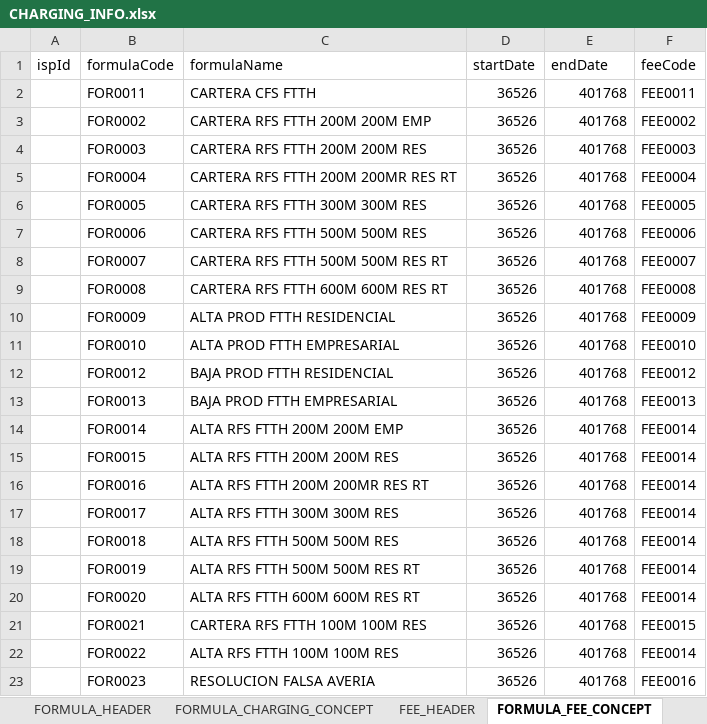
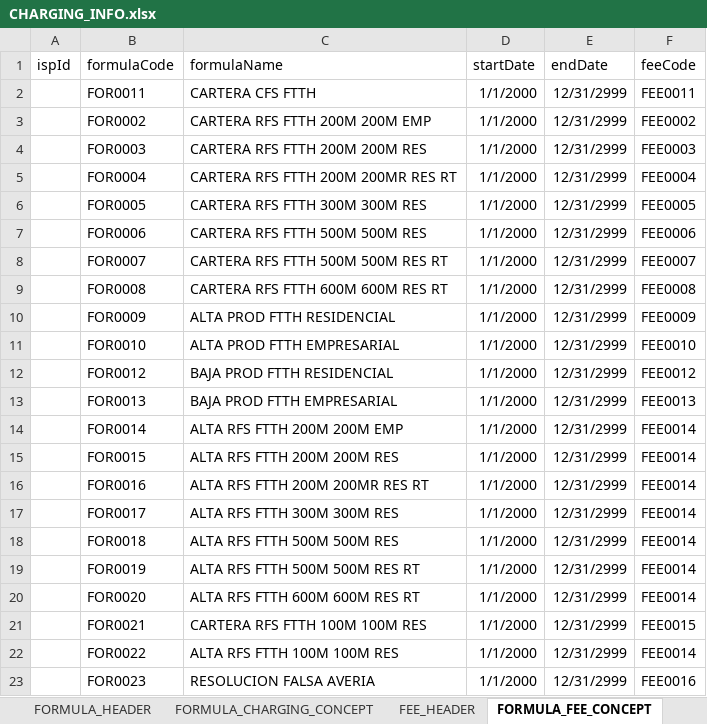
Before and after one commit to daniel-martin-garcia/KOS_BACKEND, an Excel workbook: files/CHARGING_INFO.xlsx, sheet FORMULA_FEE_CONCEPT, drawn as a sheet; values as stored, in another font and other column widths than the file's, no borders; the diff names each change by its address in the sheet, - before the commit and + after, or states it on an @@ line.

```diff
--- a/files/CHARGING_INFO.xlsx (sheet FORMULA_FEE_CONCEPT)
+++ b/files/CHARGING_INFO.xlsx (sheet FORMULA_FEE_CONCEPT)
-D2:D23 (startDate): 36526
+D2:D23 (startDate): 1/1/2000
-E2:E23 (endDate): 401768
+E2:E23 (endDate): 12/31/2999
```
Also changed, not shown: sheet FEE_PRICE, sheet ATP_FEES, sheet ICX_FEES, sheet TRX_FEES.
